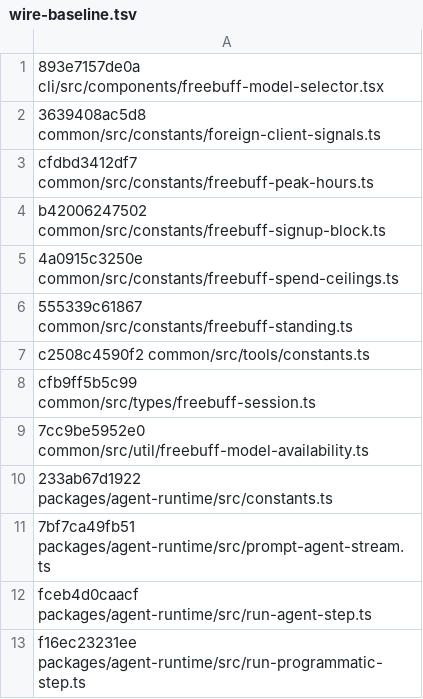
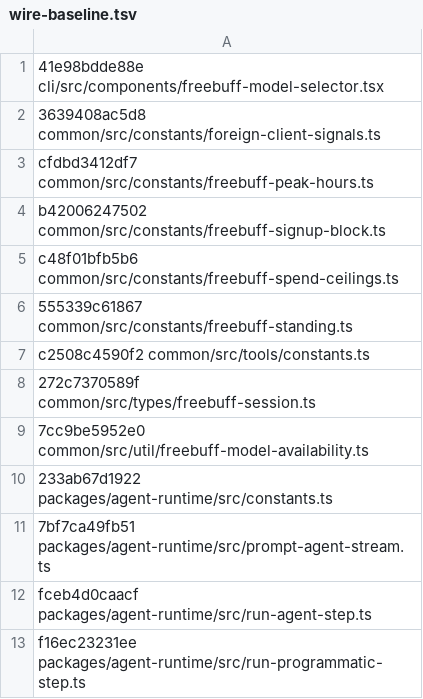
Before and after one commit to trefeon/freebuff-proxy, a TSV file: scripts/wire-baseline.tsv, drawn as a sheet.

Commit message:
fix(modelcat,pool,docs): glm-5.2 paused per upstream e557373; reward moved to glm-5.3-flash
Upstream a5980e38e (sync-bot batch):
- FREEBUFF_PAUSED_FREE_MODEL_IDS now lists z-ai/glm-5.2 (withdrawn 2026-08-31
  on cost, reward pool re-pointed to GLM 5.3 Flash) — modelcat catalog row
  paused with replacement glm-5.3-flash; ServedIDs 6→5.
- GLM→REWARD rename in freebuff-models.ts (FREEBUFF_GLM_V52_* →
  FREEBUFF_REWARD_*): reward model = GLM 5.3 Flash, limited-tier only;
  full-tier reward = +1 premium session. Go side needs no rename: quota
  fallback mapping stays id-based (glm-5.2 id retired via pause).
- freebuff-spend-ceilings.ts: ELEVATED_DAILY_SPEND_USD 5→1, paid-floor
  (7 full / 3 limited) added for flagged reasons. Proxy ledger is advisory
  token-count heuristic; USD values documented in spend.go/config.go
  comments only (never enforced server-side knowledge is impossible).
- freebuff-session.ts comment-only, baseline refreshed.
- Wire baseline refreshed to 6341ef3; pins verify SAME.

Tests: ServedIDs/PausedMap/effort pinned facts, server model counts 6→5
(endpoint/healthz/metrics/lifecycle/harness retrieve 404 for paused glm-5.2),
fallback tests re-targeted luna (glm-5.2 is paused: 400 model_unavailable,
not quota fallback), registry strict-served list drops glm-5.2. Hermetic
env -u AUTH_TOKENS -u ADMIN_TOKEN go test ./backend/... all green.

```diff
--- a/scripts/wire-baseline.tsv
+++ b/scripts/wire-baseline.tsv
@@ -1,2 +1,2 @@
-893e7157de0a cli/src/components/freebuff-model-selector.tsx
+41e98bdde88e cli/src/components/freebuff-model-selector.tsx
 3639408ac5d8 common/src/constants/foreign-client-signals.ts
@@ -4,6 +4,6 @@ cfdbd3412df7 common/src/constants/freebuff-peak-hours.ts
 b42006247502 common/src/constants/freebuff-signup-block.ts
-4a0915c3250e common/src/constants/freebuff-spend-ceilings.ts
+c48f01bfb5b6 common/src/constants/freebuff-spend-ceilings.ts
 555339c61867 common/src/constants/freebuff-standing.ts
 c2508c4590f2 common/src/tools/constants.ts
-cfb9ff5b5c99 common/src/types/freebuff-session.ts
+272c7370589f common/src/types/freebuff-session.ts
 7cc9be5952e0 common/src/util/freebuff-model-availability.ts
```
Also changed, not shown: 10 other files.
